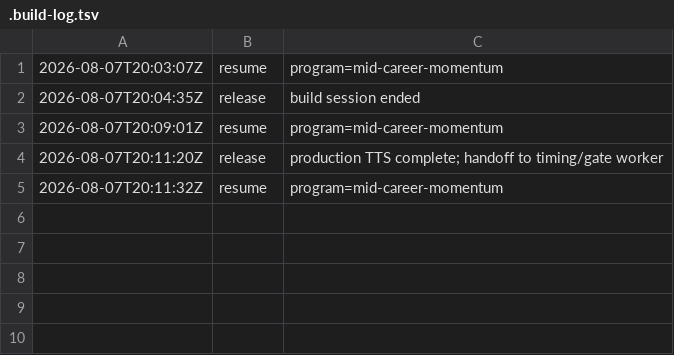
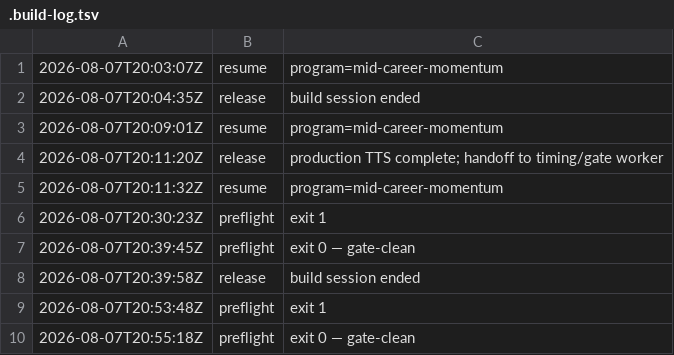
Before and after one commit to community-SCLA/SCLA-Profile, a TSV file: projects/video-production/renders-hyperframes/m6_youve-built-momentum/.build-log.tsv, drawn as a sheet.

```diff
--- a/projects/video-production/renders-hyperframes/m6_youve-built-momentum/.build-log.tsv
+++ b/projects/video-production/renders-hyperframes/m6_youve-built-momentum/.build-log.tsv
@@ -5 +5,6 @@
 2026-08-07T20:11:32Z	resume	program=mid-career-momentum
+2026-08-07T20:30:23Z	preflight	exit 1
+2026-08-07T20:39:45Z	preflight	exit 0 — gate-clean
+2026-08-07T20:39:58Z	release	build session ended
+2026-08-07T20:53:48Z	preflight	exit 1
+2026-08-07T20:55:18Z	preflight	exit 0 — gate-clean
```
Also changed, not shown: projects/video-production/renders-hyperframes/m2_the-value-of-building-mid-career-momentum/.build-log.tsv, projects/video-production/renders-hyperframes/m2_welcome-and-using-career-transitions-as-leaps-ahead/.build-log.tsv, 16 other files.
